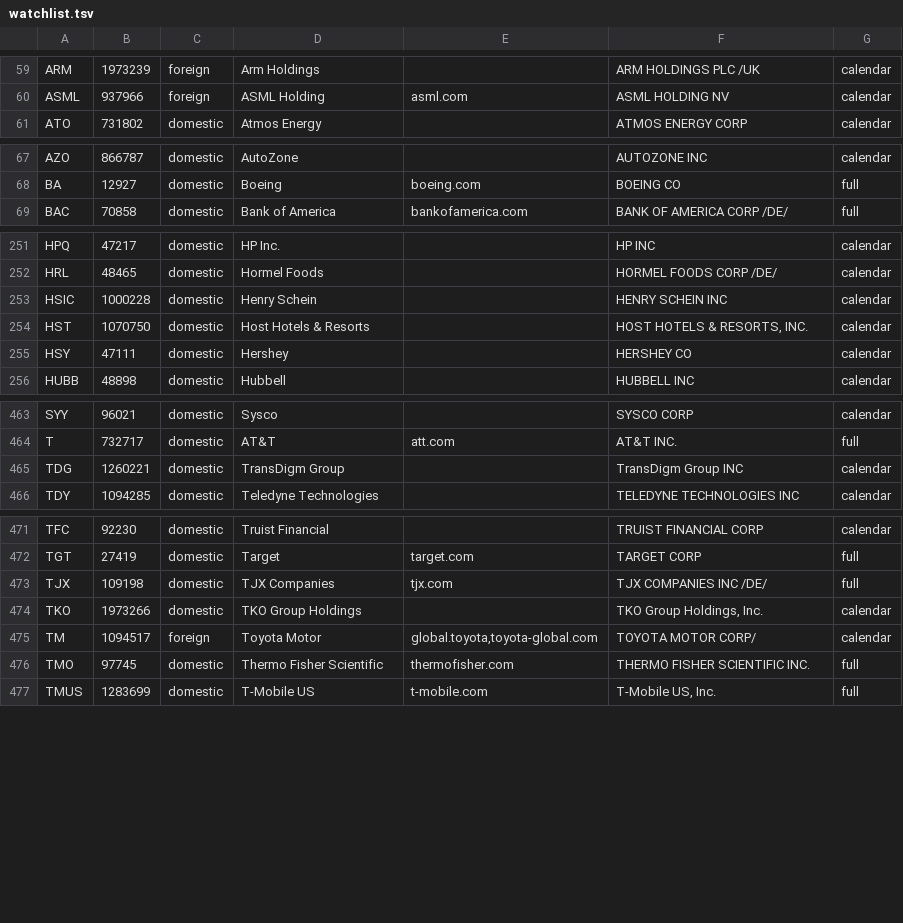
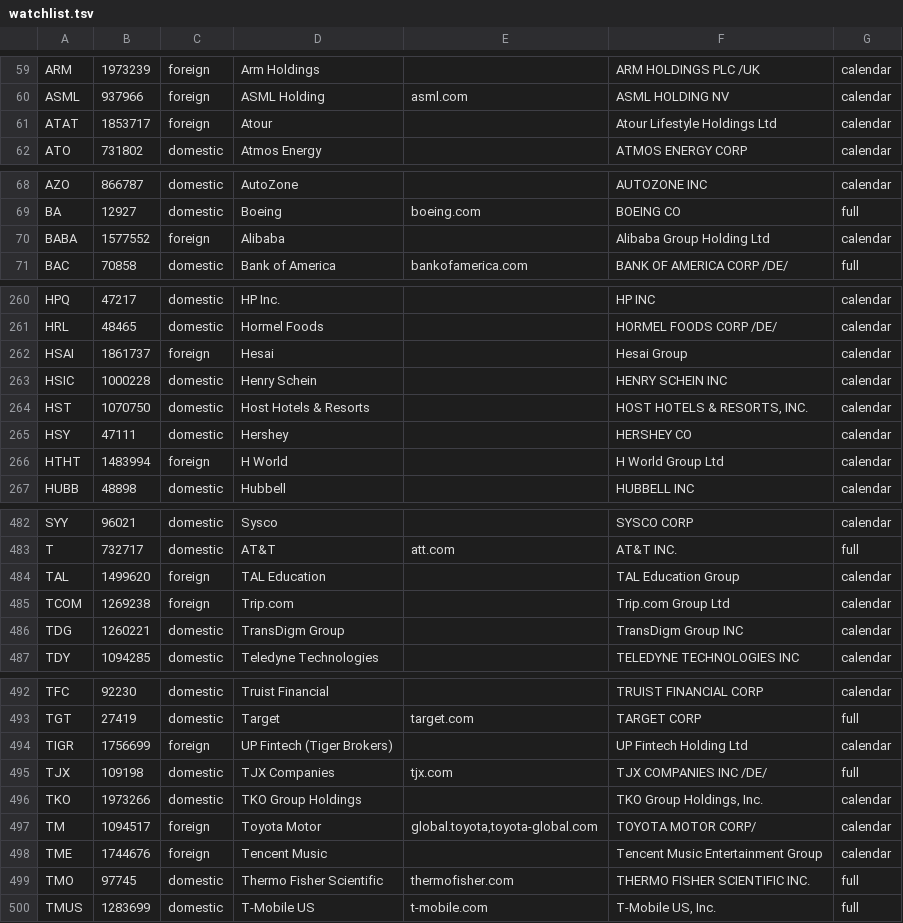
Before and after one commit to rick-mingyu-liu/prebell, a TSV file: crates/core/data/watchlist.tsv, drawn as a sheet; only a part is shown, gaps mark what is left out; the diff covers the shown part only; the diff names each change by its address in the sheet, - before the commit and + after, or states it on an @@ line.

```diff
--- a/crates/core/data/watchlist.tsv
+++ b/crates/core/data/watchlist.tsv
+row 61: ATAT | 1853717 | foreign | Atour |  | Atour Lifestyle Holdings Ltd | calendar
+row 70: BABA | 1577552 | foreign | Alibaba |  | Alibaba Group Holding Ltd | calendar
+row 262: HSAI | 1861737 | foreign | Hesai |  | Hesai Group | calendar
+row 266: HTHT | 1483994 | foreign | H World |  | H World Group Ltd | calendar
+row 484: TAL | 1499620 | foreign | TAL Education |  | TAL Education Group | calendar
+row 485: TCOM | 1269238 | foreign | Trip.com |  | Trip.com Group Ltd | calendar
+row 494: TIGR | 1756699 | foreign | UP Fintech (Tiger Brokers) |  | UP Fintech Holding Ltd | calendar
+row 498: TME | 1744676 | foreign | Tencent Music |  | Tencent Music Entertainment Group | calendar
```
Also changed, not shown: 21 added rows elsewhere in this file, crates/core/data/watchlist-overrides.tsv, 9 other files.
